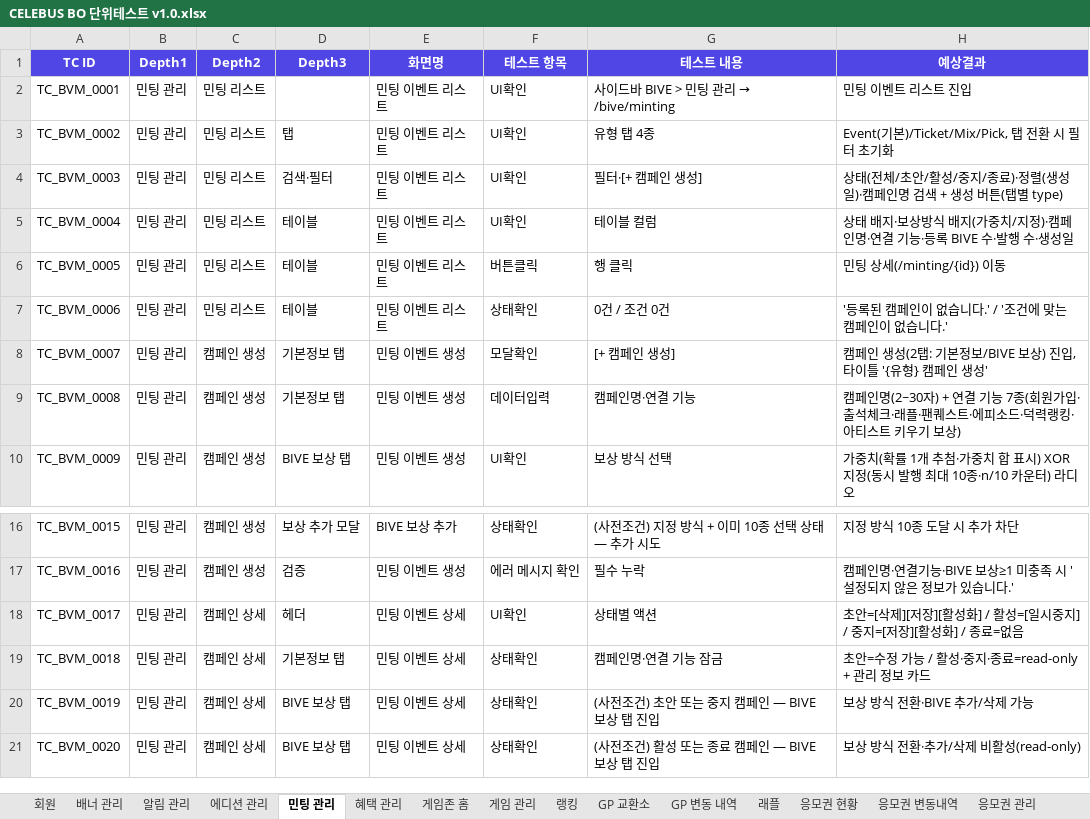
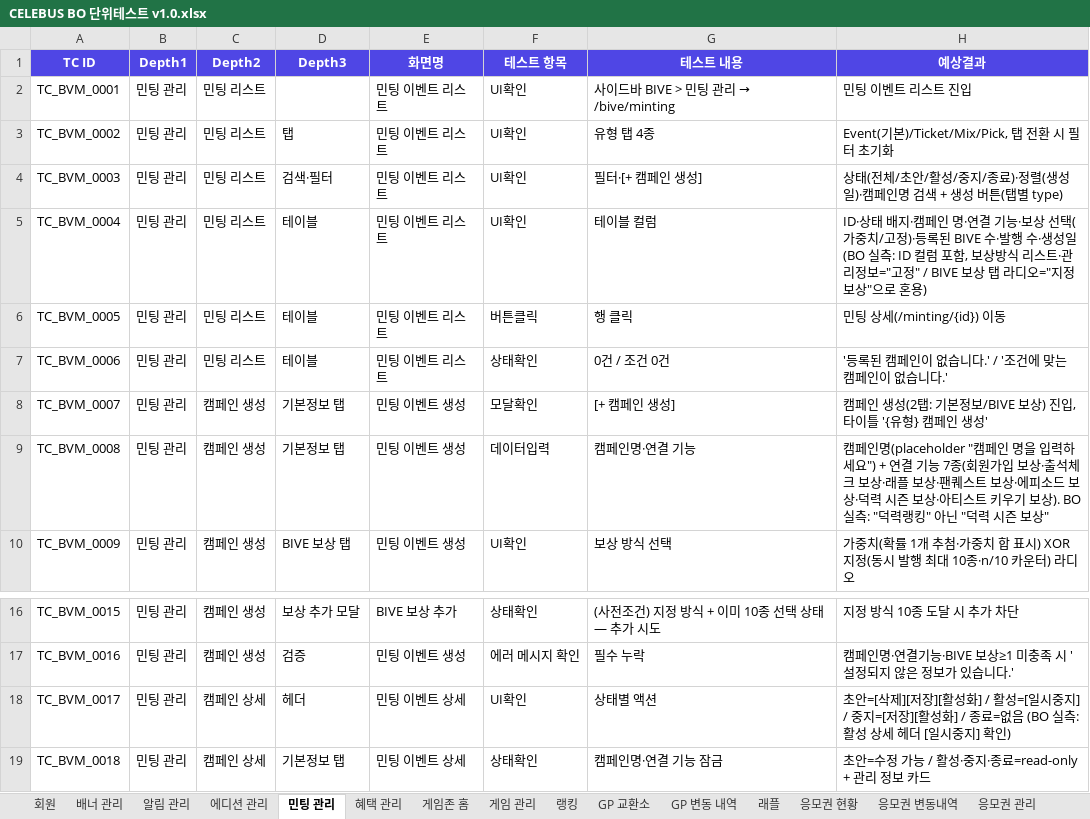
Before and after one commit to GoodBlock-Nill/celebus-admin-doc, an Excel workbook: v2/BO/00-Common/CELEBUS BO 단위테스트 v1.0.xlsx, sheet 민팅 관리, drawn as a sheet; only a part is shown, gaps mark what is left out; the shorter side is filled out with more unchanged rows; values as stored, in another font and other column widths than the file's, no borders; the diff names each change by its address in the sheet, - before the commit and + after, or states it on an @@ line.

```diff
--- a/v2/BO/00-Common/CELEBUS BO 단위테스트 v1.0.xlsx (sheet 민팅 관리)
+++ b/v2/BO/00-Common/CELEBUS BO 단위테스트 v1.0.xlsx (sheet 민팅 관리)
-H5 (예상결과): 상태 배지·보상방식 배지(가중치/지정)·캠페인명·연결 기능·등록 BIVE 수·발행 수·생성일
+H5 (예상결과): ID·상태 배지·캠페인 명·연결 기능·보상 선택(가중치/고정)·등록된 BIVE 수·발행 수·생성일 (BO 실측: ID 컬럼 포함, 보상방식 리스트·관리정보="고정" / BIVE 보상 탭 라디오="지정 보상"으로 혼용)
-H9 (예상결과): 캠페인명(2~30자) + 연결 기능 7종(회원가입·출석체크·래플·팬퀘스트·에피소드·덕력랭킹·아티스트 키우기 보상)
+H9 (예상결과): 캠페인명(placeholder "캠페인 명을 입력하세요") + 연결 기능 7종(회원가입 보상·출석체크 보상·래플 보상·팬퀘스트 보상·에피소드 보상·덕력 시즌 보상·아티스트 키우기 보상). BO 실측: "덕력랭킹" 아닌 "덕력 시즌 보상"
-H18 (예상결과): …료=없음
+H18 (예상결과): …료=없음 (BO 실측: 활성 상세 헤더 [일시중지] 확인)
```
Also changed, not shown: sheet 혜택 관리, 4 other files.
